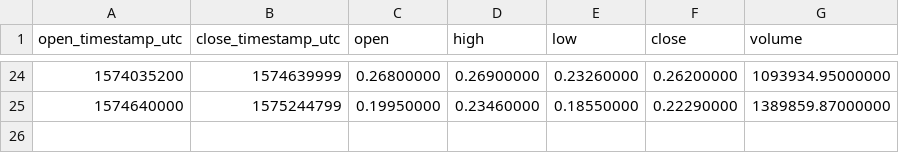
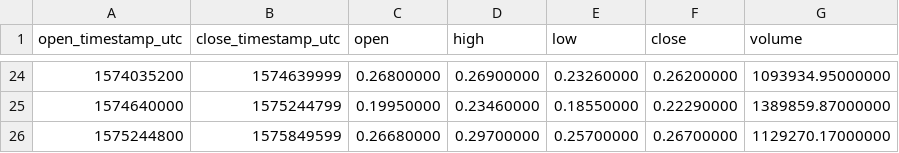
Before and after one commit to cryptobigbro/binance-ALGOTUSD, a CSV file: binance-ALGOTUSD-1w.csv, drawn as a sheet; only a part is shown, gaps mark what is left out.

```diff
--- a/binance-ALGOTUSD-1w.csv
+++ b/binance-ALGOTUSD-1w.csv
@@ -25 +25,2 @@ open_timestamp_utc,close_timestamp_utc,open,high,low,close,volume
 1574640000,1575244799,0.19950000,0.23460000,0.18550000,0.22290000,1389859.87000000
+1575244800,1575849599,0.26680000,0.29700000,0.25700000,0.26700000,1129270.17000000
```
Also changed, not shown: binance-ALGOTUSD-1d.csv, binance-ALGOTUSD-1h.csv.
